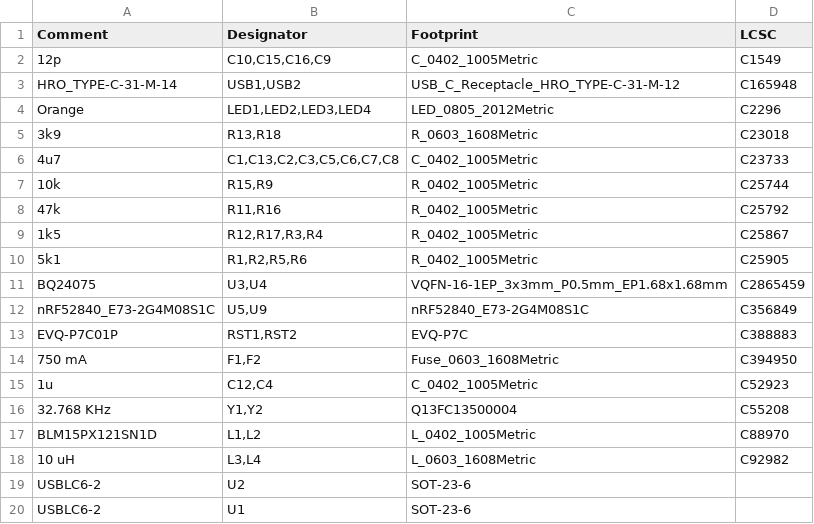
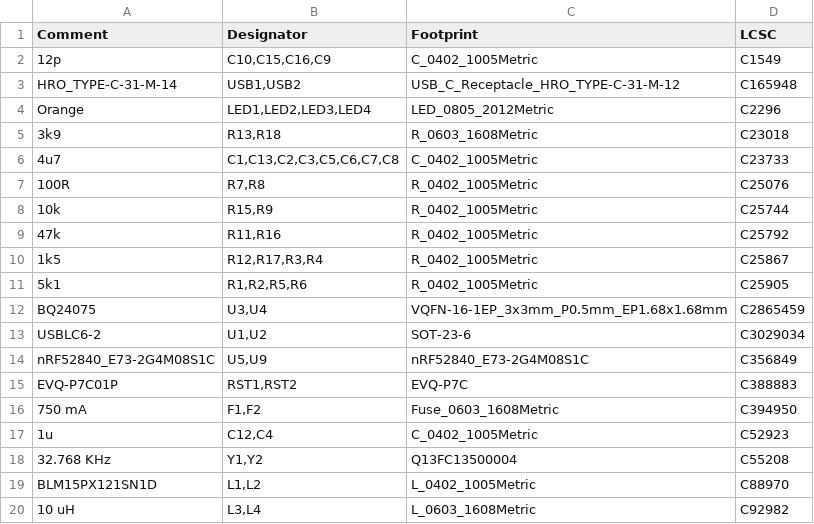
Before and after one commit to Suya1671/woagboard, a CSV file: pcb/jlcpcb/production_files/BOM-woagboard.csv, drawn as a sheet.

```diff
--- a/pcb/jlcpcb/production_files/BOM-woagboard.csv
+++ b/pcb/jlcpcb/production_files/BOM-woagboard.csv
@@ -6,2 +6,3 @@ Orange,"LED1,LED2,LED3,LED4",LED_0805_2012Metric,C2296
 4u7,"C1,C13,C2,C3,C5,C6,C7,C8",C_0402_1005Metric,C23733
+100R,"R7,R8",R_0402_1005Metric,C25076
 10k,"R15,R9",R_0402_1005Metric,C25744
@@ -11,2 +12,3 @@ Orange,"LED1,LED2,LED3,LED4",LED_0805_2012Metric,C2296
 BQ24075,"U3,U4",VQFN-16-1EP_3x3mm_P0.5mm_EP1.68x1.68mm,C2865459
+USBLC6-2,"U1,U2",SOT-23-6,C3029034
 nRF52840_E73-2G4M08S1C,"U5,U9",nRF52840_E73-2G4M08S1C,C356849
@@ -18,3 +20 @@ BLM15PX121SN1D,"L1,L2",L_0402_1005Metric,C88970
 10 uH,"L3,L4",L_0603_1608Metric,C92982
-USBLC6-2,U2,SOT-23-6,
-USBLC6-2,U1,SOT-23-6,
```
Also changed, not shown: pcb/jlcpcb/production_files/CPL-woagboard.csv, 19 other files.
